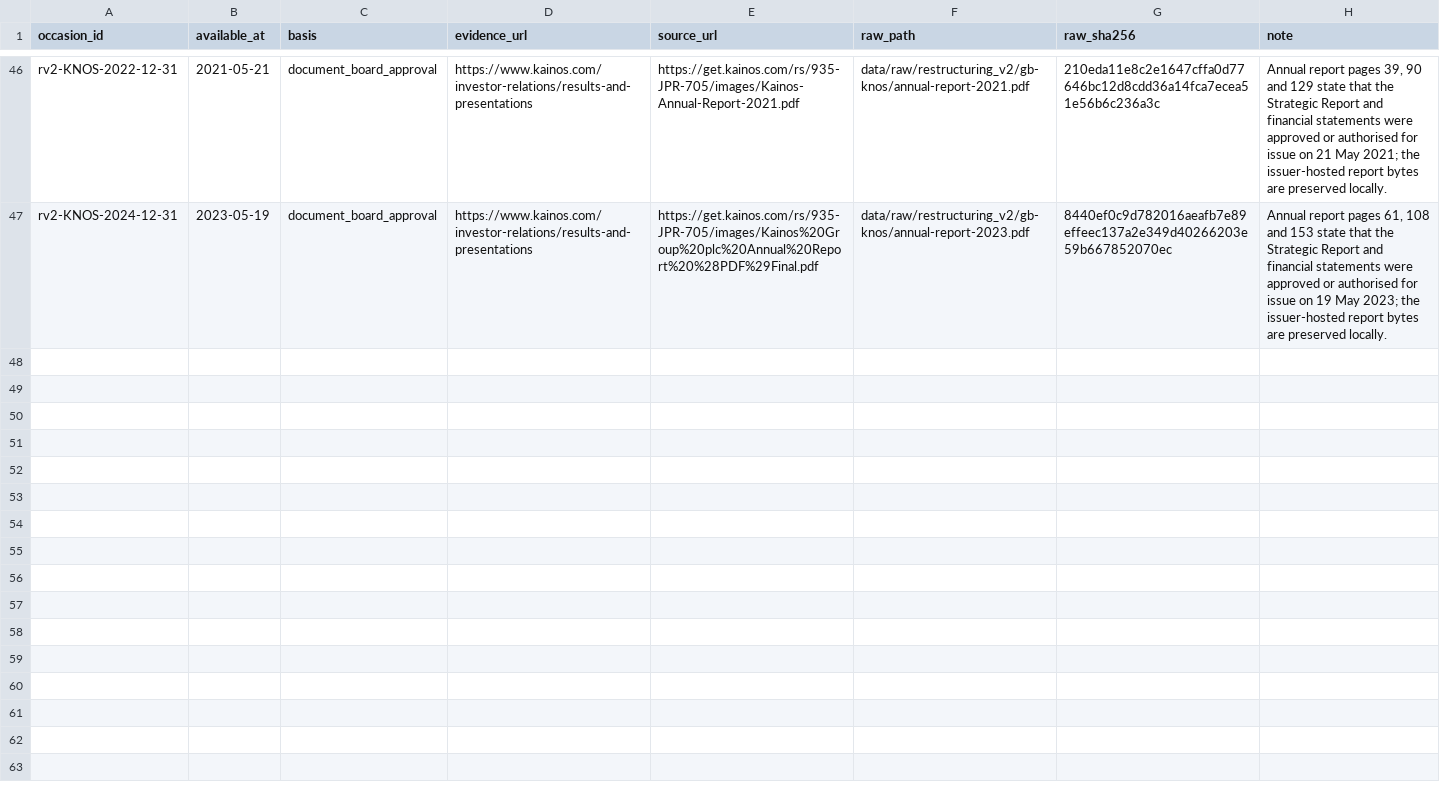
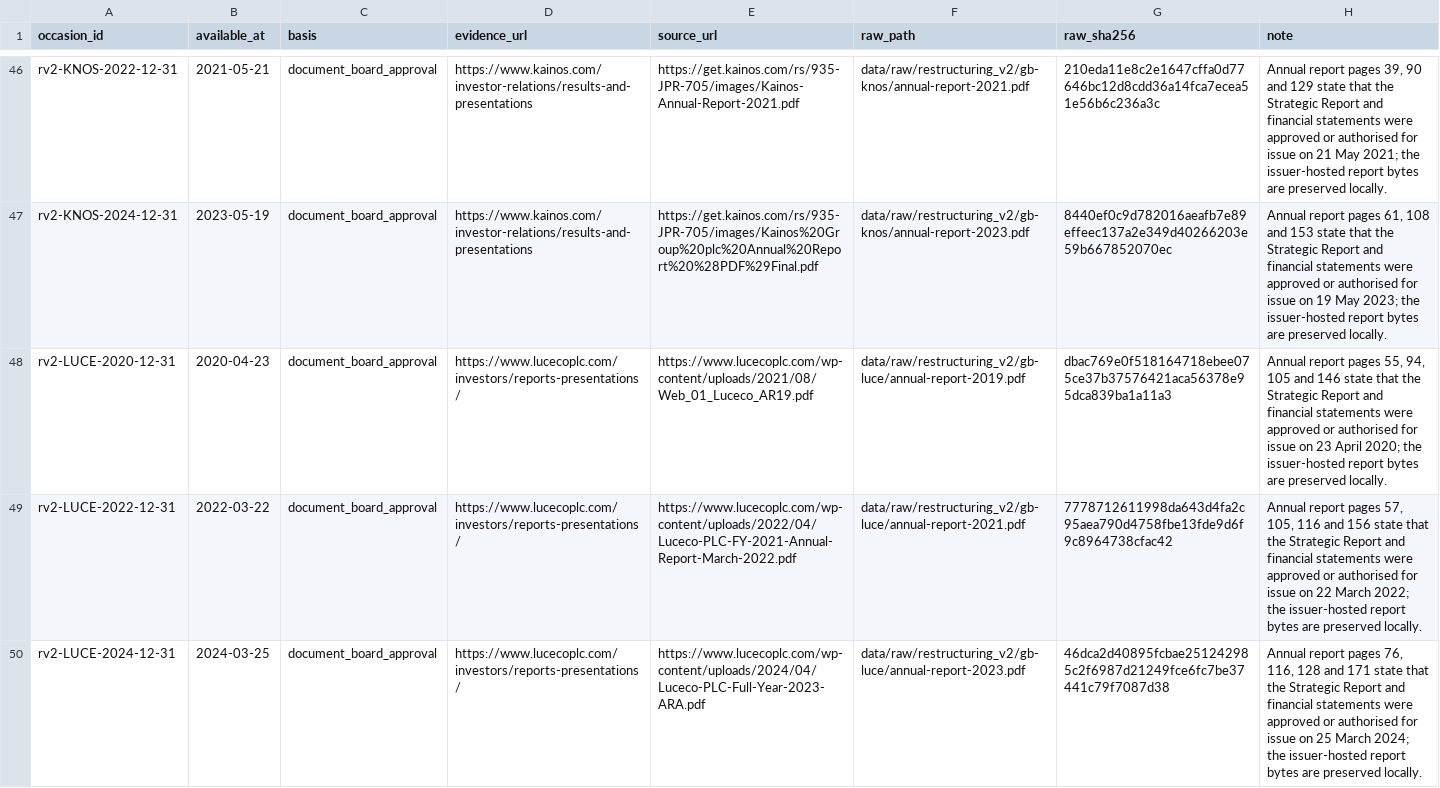
Before and after one commit to roseattridge-gif/piotw-intelligence, a CSV file: data/restructuring_v2/source_availability_overrides.csv, drawn as a sheet; only a part is shown, gaps mark what is left out; the diff names each change by its address in the sheet, - before the commit and + after, or states it on an @@ line.

Commit message:
Record additional v2 source attempts

```diff
--- a/data/restructuring_v2/source_availability_overrides.csv
+++ b/data/restructuring_v2/source_availability_overrides.csv
+row 48: rv2-LUCE-2020-12-31 | 2020-04-23 | document_board_approval | https://www.lucecoplc.com/investors/reports-presentations/ | https://www.lucecoplc.com/wp-content/uploads/2021/08/Web_01_Luceco_AR19.pdf | data/raw/restructuring_v2/gb-luce/annual-report-2019.pdf | dbac769e0f518164718ebee075ce37b37576421aca56378e95dca839ba1a11a3 | Annual report pages 55, 94, 105 and 146 state that the Strategic Report and financial statements were approved or authorised for issue on 23 April 2020; the issuer-hosted report bytes are preserved locally.
+row 49: rv2-LUCE-2022-12-31 | 2022-03-22 | document_board_approval | https://www.lucecoplc.com/investors/reports-presentations/ | https://www.lucecoplc.com/wp-content/uploads/2022/04/Luceco-PLC-FY-2021-Annual-Report-March-2022.pdf | data/raw/restructuring_v2/gb-luce/annual-report-2021.pdf | 7778712611998da643d4fa2c95aea790d4758fbe13fde9d6f9c8964738cfac42 | Annual report pages 57, 105, 116 and 156 state that the Strategic Report and financial statements were approved or authorised for issue on 22 March 2022; the issuer-hosted report bytes are preserved locally.
+row 50: rv2-LUCE-2024-12-31 | 2024-03-25 | document_board_approval | https://www.lucecoplc.com/investors/reports-presentations/ | https://www.lucecoplc.com/wp-content/uploads/2024/04/Luceco-PLC-Full-Year-2023-ARA.pdf | data/raw/restructuring_v2/gb-luce/annual-report-2023.pdf | 46dca2d40895fcbae251242985c2f6987d21249fce6fc7be37441c79f7087d38 | Annual report pages 76, 116, 128 and 171 state that the Strategic Report and financial statements were approved or authorised for issue on 25 March 2024; the issuer-hosted report bytes are preserved locally.
```
Also changed, not shown: data/restructuring_v2/official_source_registry.csv, 2 other files.
